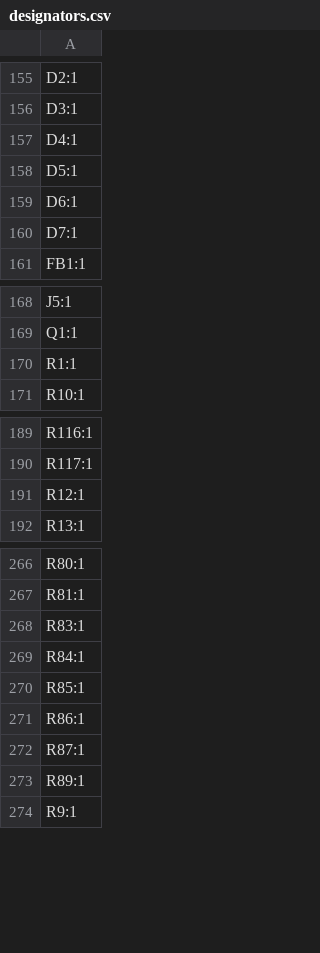
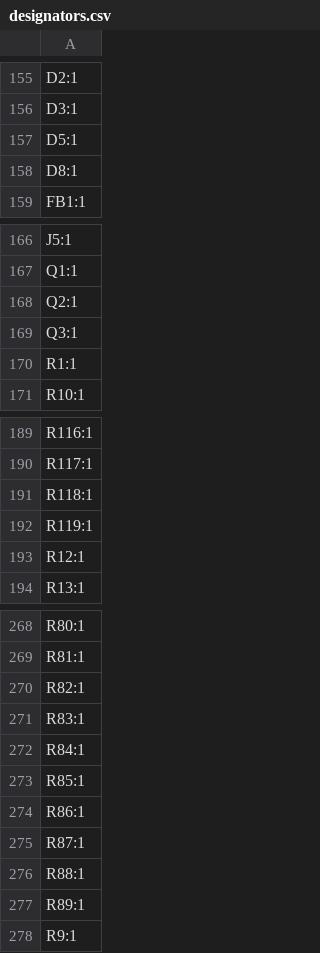
Before and after one commit to DergLabs/DICE, a CSV file: Hardware/Boards/IO Module/IO Module/production/designators.csv, drawn as a sheet; only a part is shown, gaps mark what is left out.

```diff
--- a/Hardware/Boards/IO Module/IO Module/production/designators.csv
+++ b/Hardware/Boards/IO Module/IO Module/production/designators.csv
@@ -156,6 +156,4 @@ D2:1
 D3:1
-D4:1
 D5:1
-D6:1
-D7:1
+D8:1
 FB1:1
@@ -169,2 +167,4 @@ J5:1
 Q1:1
+Q2:1
+Q3:1
 R1:1
@@ -190,2 +190,4 @@ R116:1
 R117:1
+R118:1
+R119:1
 R12:1
@@ -267,2 +269,3 @@ R80:1
 R81:1
+R82:1
 R83:1
@@ -272,2 +275,3 @@ R86:1
 R87:1
+R88:1
 R89:1
```
Also changed, not shown: Hardware/Boards/IO Module/IO Module/production/bom.csv, Hardware/Boards/IO Module/IO Module/production/positions.csv, 43 other files.
